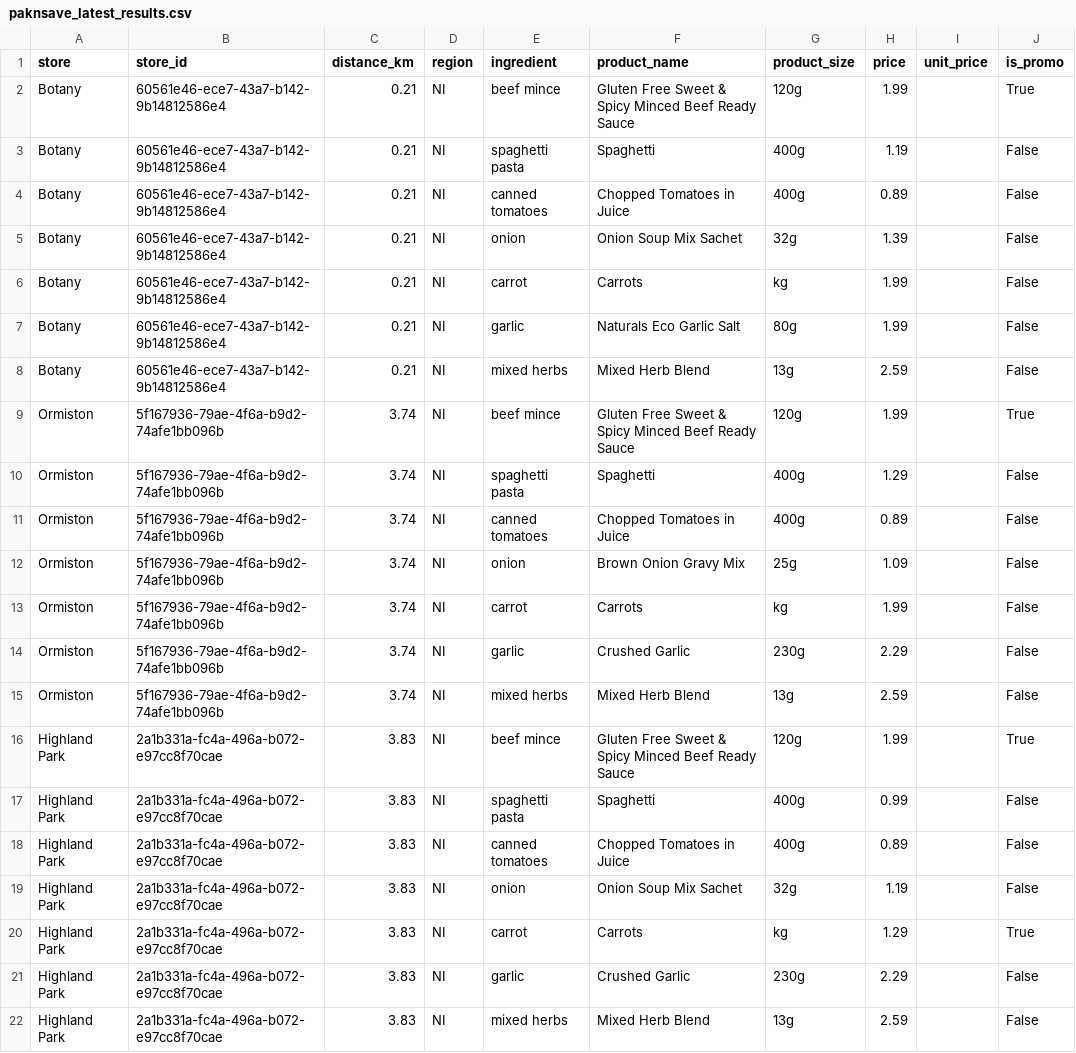
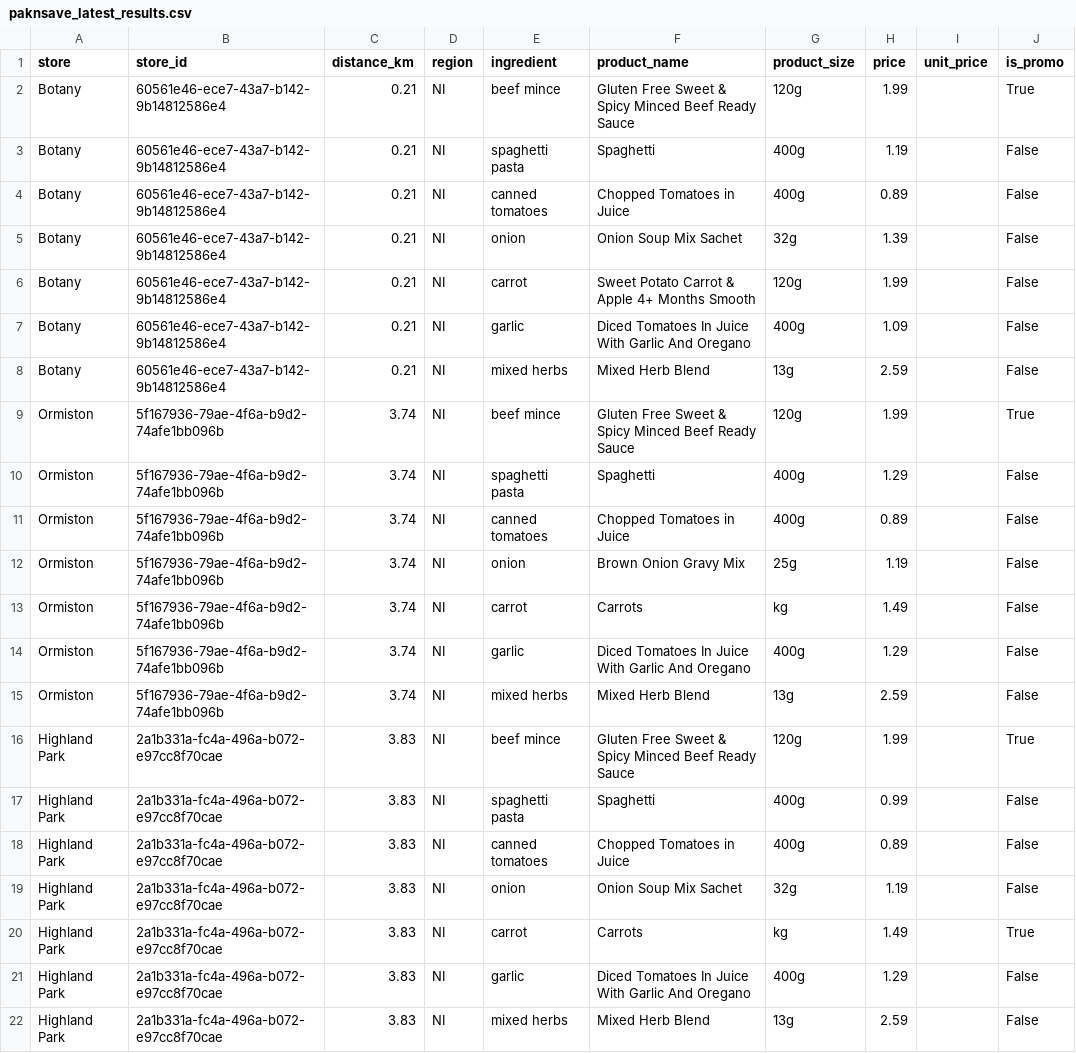
Before and after one commit to Blim3202/NZ-Meal-Cost-Optimiser, a CSV file: data/paknsave_latest_results.csv, drawn as a sheet.

```diff
--- a/data/paknsave_latest_results.csv
+++ b/data/paknsave_latest_results.csv
@@ -5,4 +5,4 @@ Botany,60561e46-ece7-43a7-b142-9b14812586e4,0.21,NI,canned tomatoes,Chopped Toma
 Botany,60561e46-ece7-43a7-b142-9b14812586e4,0.21,NI,onion,Onion Soup Mix Sachet,32g,1.39,,False
-Botany,60561e46-ece7-43a7-b142-9b14812586e4,0.21,NI,carrot,Carrots,kg,1.99,,False
-Botany,60561e46-ece7-43a7-b142-9b14812586e4,0.21,NI,garlic,Naturals Eco Garlic Salt,80g,1.99,,False
+Botany,60561e46-ece7-43a7-b142-9b14812586e4,0.21,NI,carrot,Sweet Potato Carrot & Apple 4+ Months Smooth,120g,1.99,,False
+Botany,60561e46-ece7-43a7-b142-9b14812586e4,0.21,NI,garlic,Diced Tomatoes In Juice With Garlic And Oregano,400g,1.09,,False
 Botany,60561e46-ece7-43a7-b142-9b14812586e4,0.21,NI,mixed herbs,Mixed Herb Blend,13g,2.59,,False
@@ -11,5 +11,5 @@ Ormiston,5f167936-79ae-4f6a-b9d2-74afe1bb096b,3.74,NI,spaghetti pasta,Spaghetti,
 Ormiston,5f167936-79ae-4f6a-b9d2-74afe1bb096b,3.74,NI,canned tomatoes,Chopped Tomatoes in Juice,400g,0.89,,False
-Ormiston,5f167936-79ae-4f6a-b9d2-74afe1bb096b,3.74,NI,onion,Brown Onion Gravy Mix,25g,1.09,,False
-Ormiston,5f167936-79ae-4f6a-b9d2-74afe1bb096b,3.74,NI,carrot,Carrots,kg,1.99,,False
-Ormiston,5f167936-79ae-4f6a-b9d2-74afe1bb096b,3.74,NI,garlic,Crushed Garlic,230g,2.29,,False
+Ormiston,5f167936-79ae-4f6a-b9d2-74afe1bb096b,3.74,NI,onion,Brown Onion Gravy Mix,25g,1.19,,False
+Ormiston,5f167936-79ae-4f6a-b9d2-74afe1bb096b,3.74,NI,carrot,Carrots,kg,1.49,,False
+Ormiston,5f167936-79ae-4f6a-b9d2-74afe1bb096b,3.74,NI,garlic,Diced Tomatoes In Juice With Garlic And Oregano,400g,1.29,,False
 Ormiston,5f167936-79ae-4f6a-b9d2-74afe1bb096b,3.74,NI,mixed herbs,Mixed Herb Blend,13g,2.59,,False
@@ -19,4 +19,4 @@ Highland Park,2a1b331a-fc4a-496a-b072-e97cc8f70cae,3.83,NI,canned tomatoes,Chopp
 Highland Park,2a1b331a-fc4a-496a-b072-e97cc8f70cae,3.83,NI,onion,Onion Soup Mix Sachet,32g,1.19,,False
-Highland Park,2a1b331a-fc4a-496a-b072-e97cc8f70cae,3.83,NI,carrot,Carrots,kg,1.29,,True
-Highland Park,2a1b331a-fc4a-496a-b072-e97cc8f70cae,3.83,NI,garlic,Crushed Garlic,230g,2.29,,False
+Highland Park,2a1b331a-fc4a-496a-b072-e97cc8f70cae,3.83,NI,carrot,Carrots,kg,1.49,,True
+Highland Park,2a1b331a-fc4a-496a-b072-e97cc8f70cae,3.83,NI,garlic,Diced Tomatoes In Juice With Garlic And Oregano,400g,1.29,,False
 Highland Park,2a1b331a-fc4a-496a-b072-e97cc8f70cae,3.83,NI,mixed herbs,Mixed Herb Blend,13g,2.59,,False
```
Also changed, not shown: data/woolworths_stores.csv, 25 other files.
